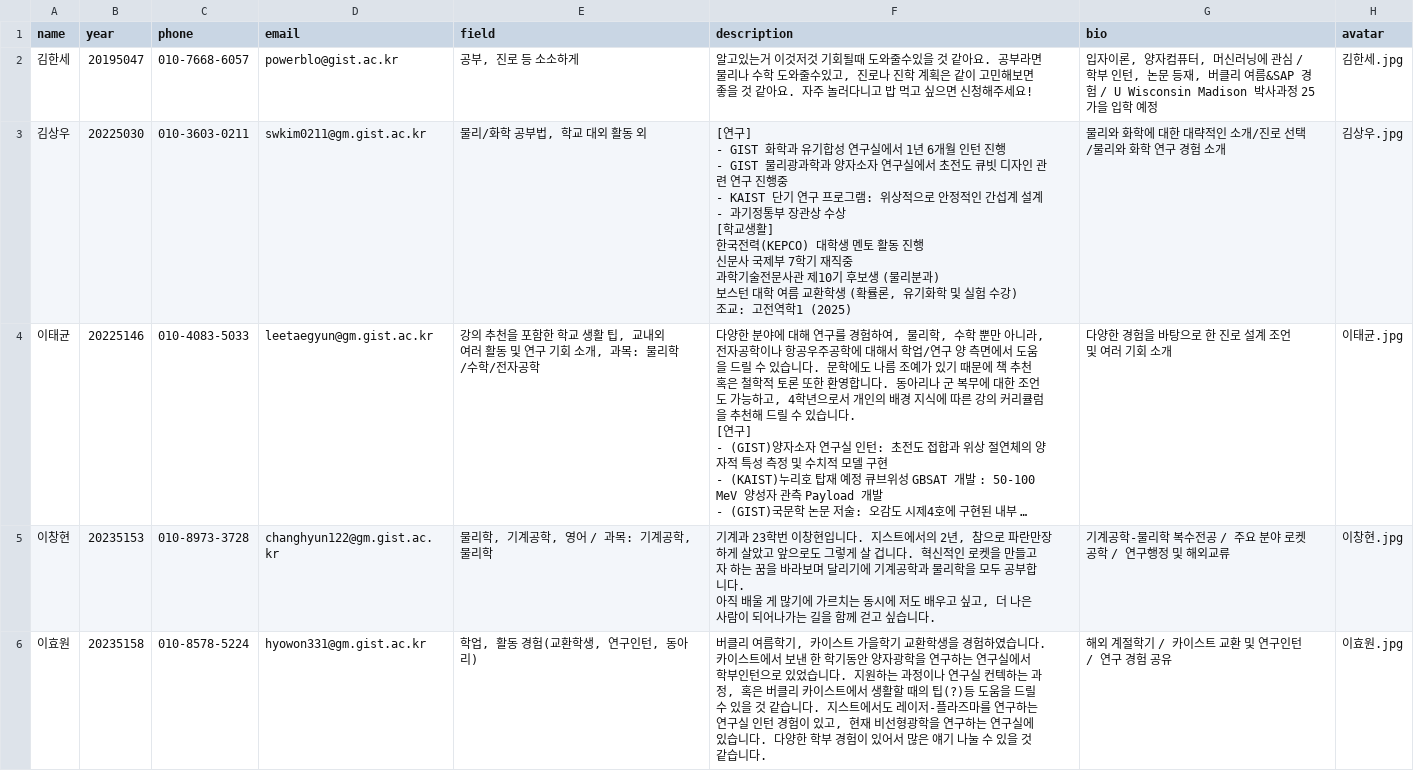
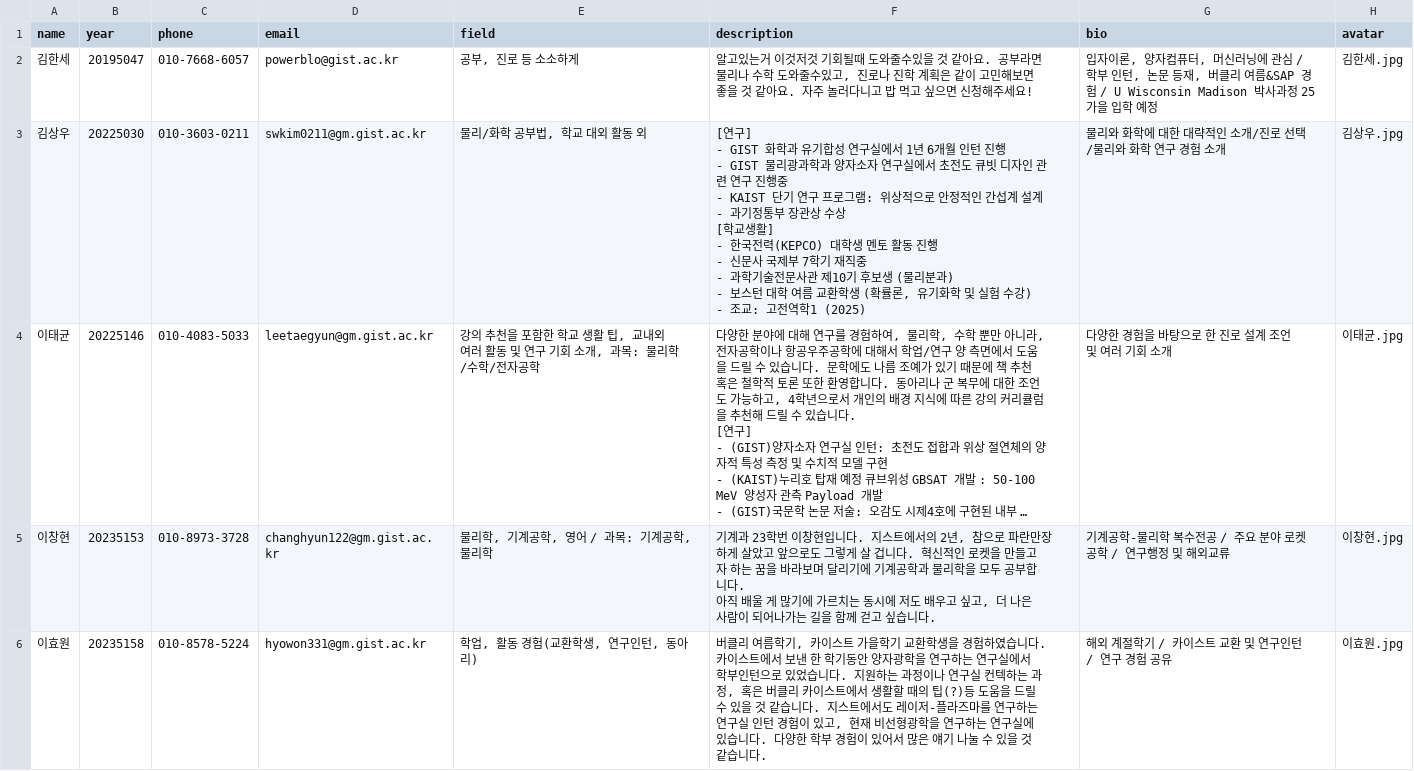
Before and after one commit to gistholics/gistholics.github.io, a CSV file: _data/mentorship.csv, drawn as a sheet; only a part is shown; long unchanged cells end in …; ↵ is a line break in a cell; the diff names each change by its address in the sheet, - before the commit and + after, or states it on an @@ line.

Commit message:
Update mentorship.csv

```diff
--- a/_data/mentorship.csv
+++ b/_data/mentorship.csv
-F3 (description): …교생활] ↵ 한국전력(KEPCO) 대학생 멘토 활동 진행 ↵ 신문사 국제부 7학기 재직중 ↵ 과학기술전문사관 제10기 후보생 (물리분과) ↵ 보스턴 대학 여름 교환학생 (확률론, 유기화학 및 실험 수강) ↵ 조교: 고…
+F3 (description): …교생활] ↵ - 한국전력(KEPCO) 대학생 멘토 활동 진행 ↵ - 신문사 국제부 7학기 재직중 ↵ - 과학기술전문사관 제10기 후보생 (물리분과) ↵ - 보스턴 대학 여름 교환학생 (확률론, 유기화학 및 실험 수강) ↵ - 조교: 고…
```
